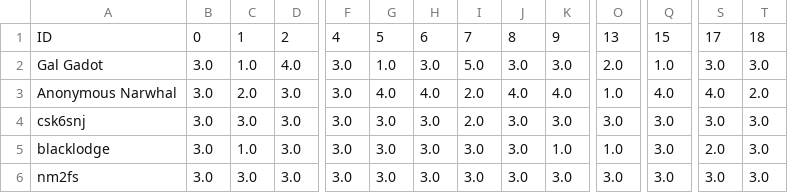
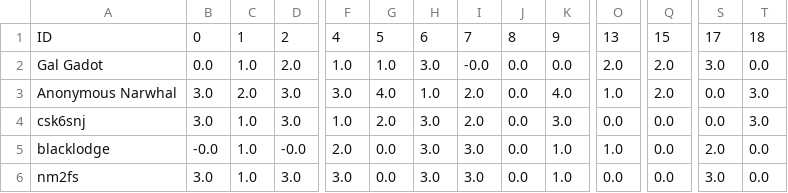
Before and after one commit to HAI-lab-UVA/AI4G, a CSV file: decision/Data/allocation_day 10.csv, drawn as a sheet; only a part is shown, gaps mark what is left out; the diff covers the shown part only; the diff names each change by its address in the sheet, - before the commit and + after, or states it on an @@ line.

```diff
--- a/decision/Data/allocation_day 10.csv
+++ b/decision/Data/allocation_day 10.csv
-B2: 3.0
+B2: 0.0
-D2: 4.0
+D2: 2.0
-F2: 3.0
+F2: 1.0
-I2: 5.0
+I2: -0.0
-J2: 3.0
+J2: 0.0
-K2: 3.0
+K2: 0.0
-Q2: 1.0
+Q2: 2.0
-T2: 3.0
+T2: 0.0
-H3: 4.0
+H3: 1.0
-J3: 4.0
+J3: 0.0
-Q3: 4.0
+Q3: 2.0
-S3: 4.0
+S3: 0.0
-T3: 2.0
+T3: 3.0
-C4: 3.0
+C4: 1.0
-F4: 3.0
+F4: 1.0
-G4: 3.0
+G4: 2.0
-J4:J6: 3.0
+J4:J6: 0.0
-O4: 3.0
+O4: 0.0
-Q4:Q6: 3.0
+Q4:Q6: 0.0
-S4: 3.0
+S4: 0.0
-B5: 3.0
+B5: -0.0
-D5: 3.0
+D5: -0.0
-F5: 3.0
+F5: 2.0
-G5:G6: 3.0
+G5:G6: 0.0
-T5:T6: 3.0
+T5:T6: 0.0
-C6: 3.0
+C6: 1.0
-K6: 3.0
+K6: 1.0
-O6: 3.0
+O6: 0.0
```
Also changed, not shown: 4 added rows and 13 edited cells elsewhere in this file, decision/Data/allocation_day 11.csv, decision/Data/allocation_day 12.csv, 13 other files.
